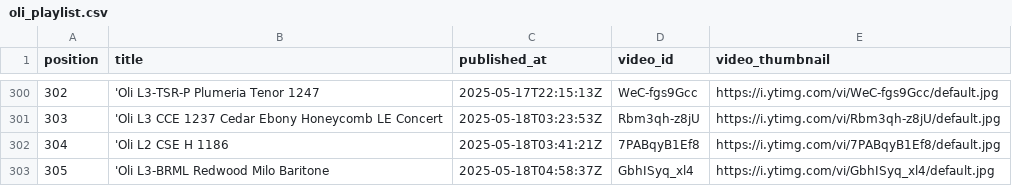
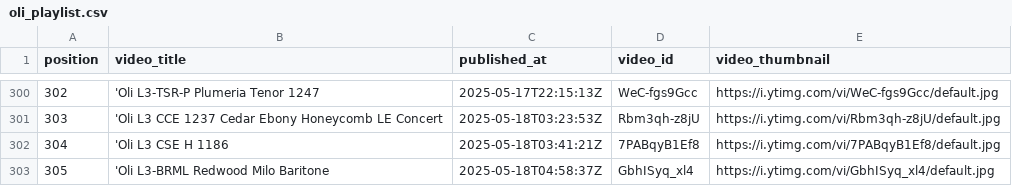
Before and after one commit to wykhuh/oli-database, a CSV file: raw_data/oli_playlist.csv, drawn as a sheet; only a part is shown, gaps mark what is left out; the diff names each change by its address in the sheet, - before the commit and + after, or states it on an @@ line.

```diff
--- a/raw_data/oli_playlist.csv
+++ b/raw_data/oli_playlist.csv
-B1: title
+B1: video_title
-B302 (video_title): 'Oli L2 CSE H 1186
+B302 (video_title): 'Oli L3 CSE H 1186
```
Also changed, not shown: processed_data/missing_videos_fixed.csv, raw_data/Oli.csv, 7 other files.
